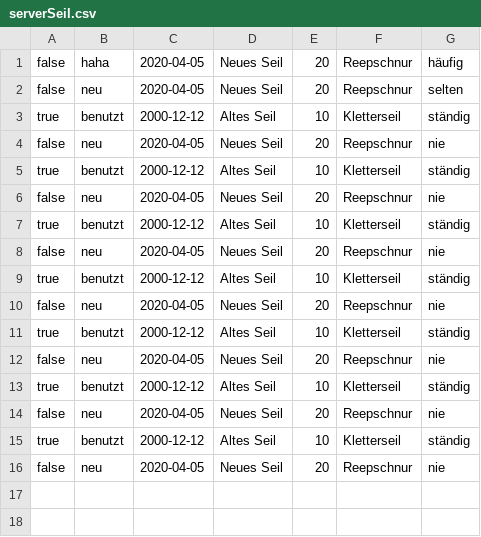
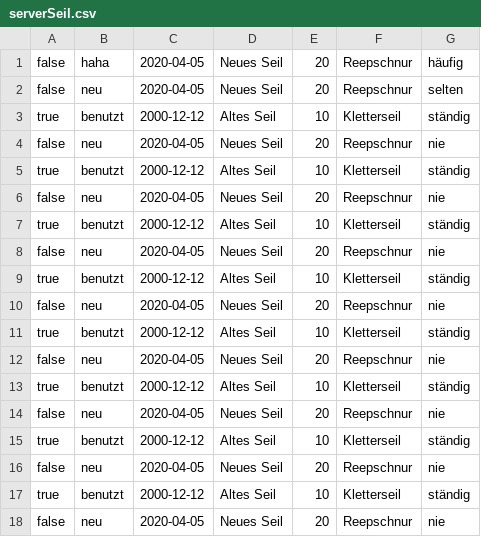
Before and after one commit to BernhardJakobMatthiasWeidinger/nvsWeidinger, a CSV file: src/server/csvFiles/serverSeil.csv, drawn as a sheet.

```diff
--- a/src/server/csvFiles/serverSeil.csv
+++ b/src/server/csvFiles/serverSeil.csv
@@ -16 +16,3 @@ true,benutzt,2000-12-12,Altes Seil,10,Kletterseil,ständig
 false,neu,2020-04-05,Neues Seil,20,Reepschnur,nie
+true,benutzt,2000-12-12,Altes Seil,10,Kletterseil,ständig
+false,neu,2020-04-05,Neues Seil,20,Reepschnur,nie
```
Also changed, not shown: 7 other files.
